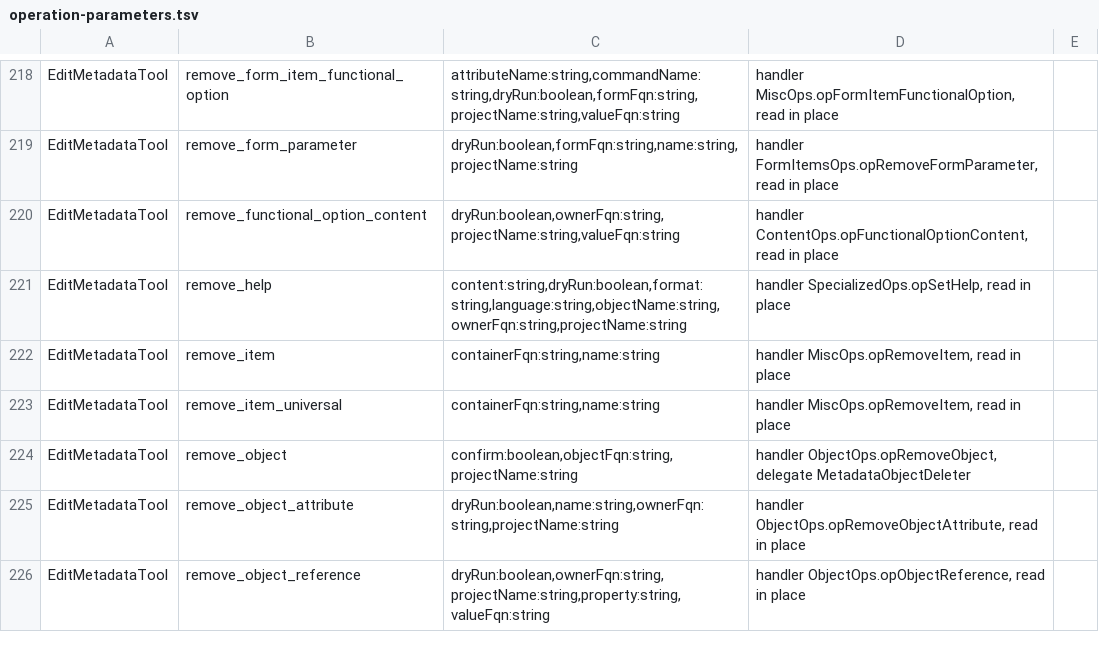
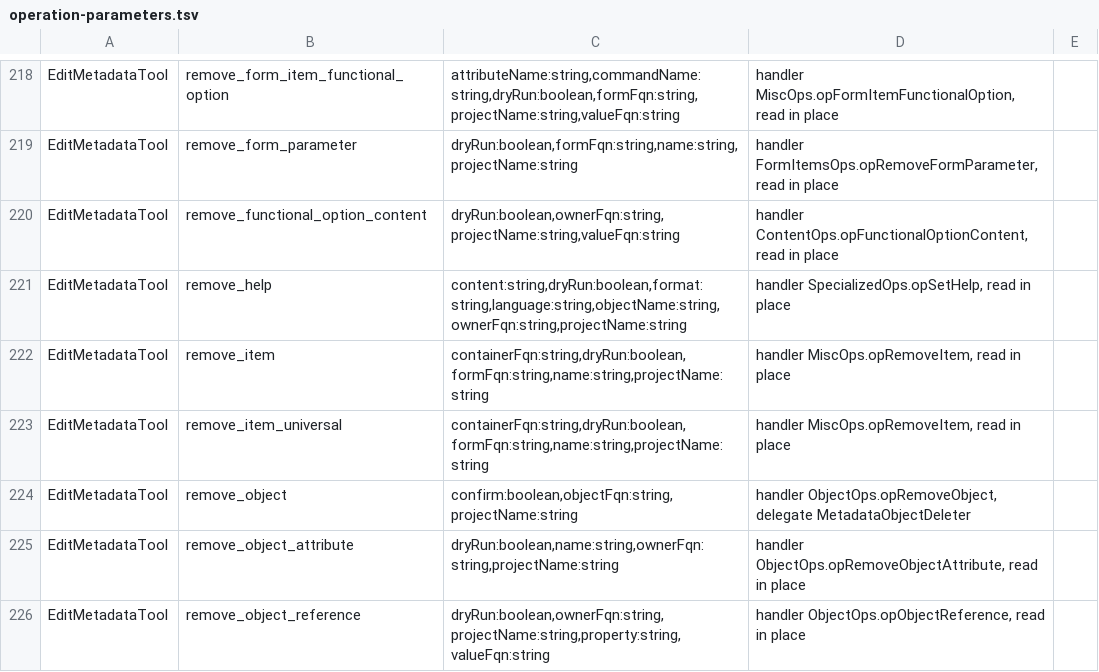
Before and after one commit to Desko77/ai-edt, a TSV file: mcp/bundles/ru.aiedt.mcp.server/schema/operation-parameters.tsv, drawn as a sheet; only a part is shown, gaps mark what is left out.

Commit message:
Remove a form item through edit_metadata remove_item
remove_item reads the form from formFqn, or from containerFqn as its alias,
and removes the item named by name anywhere on the form with
BmFormHelper.removeItemByName - the removal edit_form remove_item performs.
The answer is a success only when the item was removed; an item that is not
on the form is a refusal. dryRun previews the removal. A template or a
metadata object is still refused with the operation that removes from it.
The parameter table lists formFqn, dryRun and projectName for remove_item
and remove_item_universal.

```diff
--- a/mcp/bundles/ru.aiedt.mcp.server/schema/operation-parameters.tsv
+++ b/mcp/bundles/ru.aiedt.mcp.server/schema/operation-parameters.tsv
@@ -221,4 +221,4 @@ EditMetadataTool	remove_functional_option_content	dryRun:boolean,ownerFqn:string
 EditMetadataTool	remove_help	content:string,dryRun:boolean,format:string,language:string,objectName:string,ownerFqn:string,projectName:string	handler SpecializedOps.opSetHelp, read in place	
-EditMetadataTool	remove_item	containerFqn:string,name:string	handler MiscOps.opRemoveItem, read in place	
-EditMetadataTool	remove_item_universal	containerFqn:string,name:string	handler MiscOps.opRemoveItem, read in place	
+EditMetadataTool	remove_item	containerFqn:string,dryRun:boolean,formFqn:string,name:string,projectName:string	handler MiscOps.opRemoveItem, read in place	
+EditMetadataTool	remove_item_universal	containerFqn:string,dryRun:boolean,formFqn:string,name:string,projectName:string	handler MiscOps.opRemoveItem, read in place	
 EditMetadataTool	remove_object	confirm:boolean,objectFqn:string,projectName:string	handler ObjectOps.opRemoveObject, delegate MetadataObjectDeleter	
```
Also changed, not shown: 4 other files.
